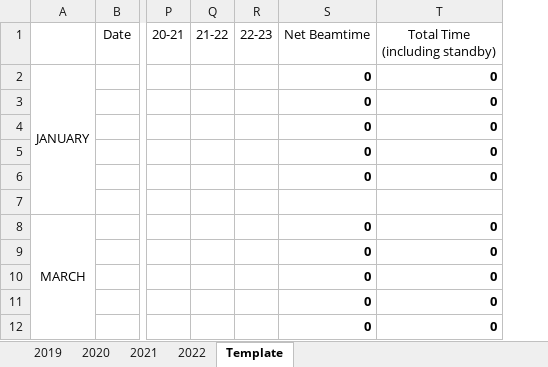
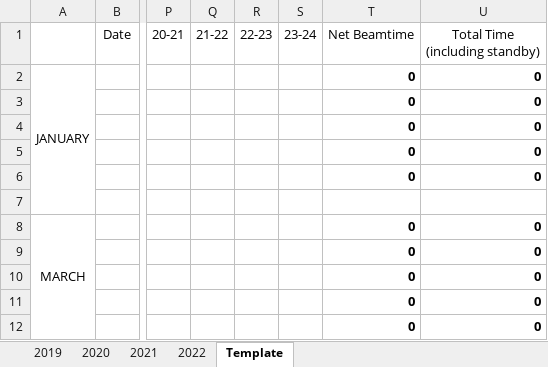
Before and after one commit to AlexSpacek/Beamtime-statistics, an Excel workbook: L1_hour_count.xlsx, sheet Template, drawn as a sheet; only a part is shown, gaps mark what is left out; values as stored, in another font and other column widths than the file's, no borders; conditional formats not drawn; the diff names each change by its address in the sheet, - before the commit and + after, or states it on an @@ line.

Commit message:
updated for 23-24 column

```diff
--- a/L1_hour_count.xlsx (sheet Template)
+++ b/L1_hour_count.xlsx (sheet Template)
+column S, row 1: 23-24
```
Also changed, not shown: sheet 2022, sheet 2021, sheet 2019, sheet 2020, formulas that keep their value, 21 other files.
